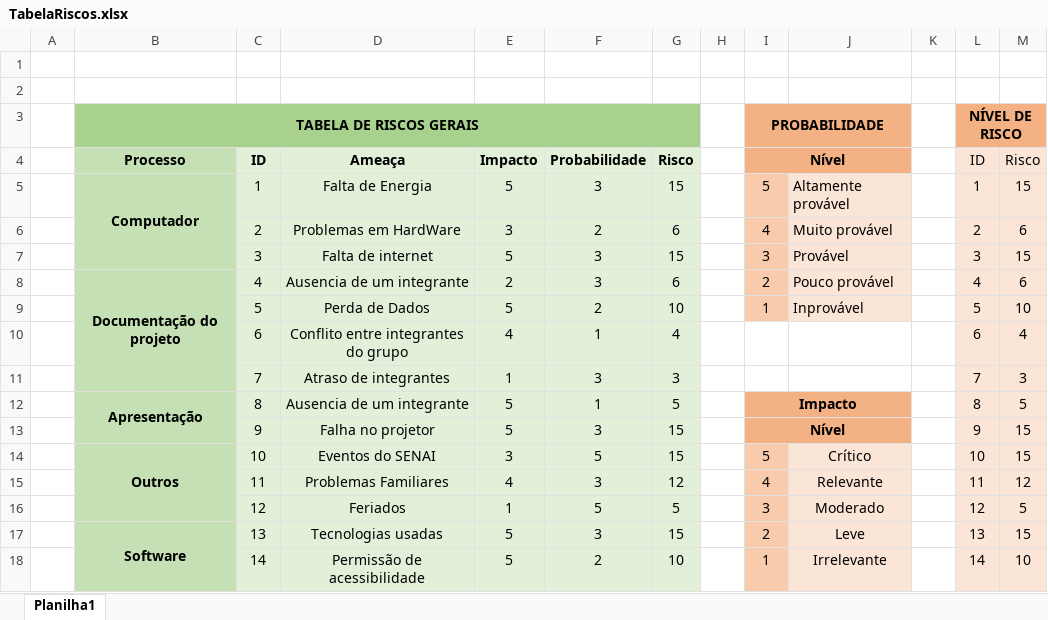
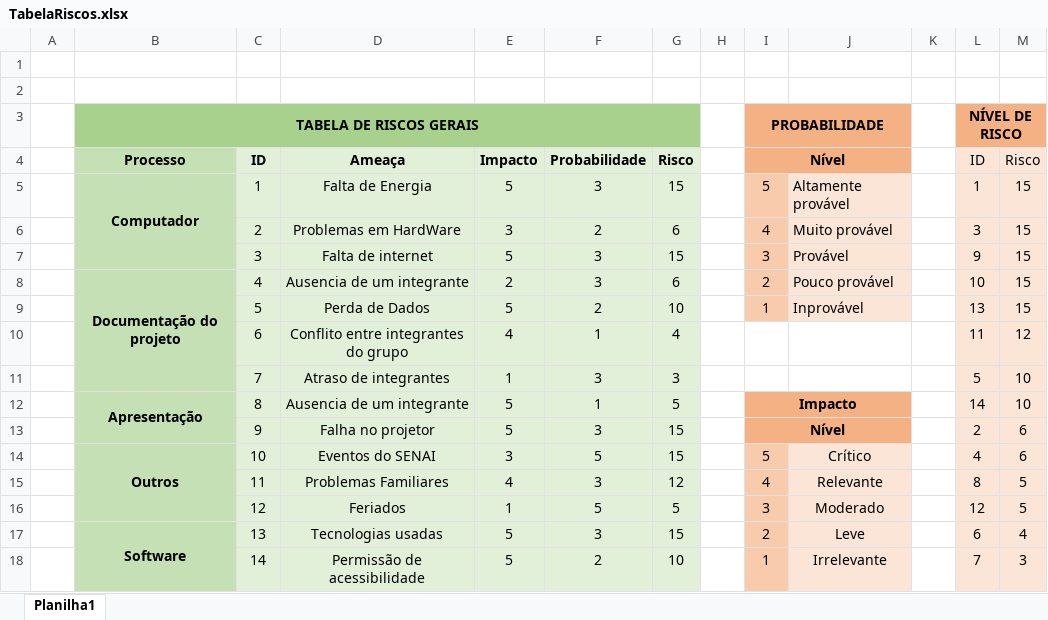
Before and after one commit to Silva4g/AAmed, an Excel workbook: documentacao/TabelaRiscos.xlsx, sheet Planilha1, drawn as a sheet; values as stored, in another font and other column widths than the file's, no borders; the diff names each change by its address in the sheet, - before the commit and + after, or states it on an @@ line.

Commit message:
dados do usuario no drawer e editar perfil + tabela de riscos atualizada
tive que remover o middleware na rota de edição do usuário para fazer a edição do mesmo.

```diff
--- a/documentacao/TabelaRiscos.xlsx (sheet Planilha1)
+++ b/documentacao/TabelaRiscos.xlsx (sheet Planilha1)
-L6: 2
+L6: 3
-M6: 6
+M6: 15
-L7: 3
+L7: 9
-L8: 4
+L8: 10
-M8: 6
+M8: 15
-L9: 5
+L9: 13
-M9: 10
+M9: 15
-L10: 6
+L10: 11
-M10: 4
+M10: 12
-L11: 7
+L11: 5
-M11: 3
+M11: 10
-L12: 8
+L12: 14
-M12: 5
+M12: 10
-L13: 9
+L13: 2
-M13:M14: 15
+M13:M14: 6
-L14: 10
+L14: 4
-L15: 11
+L15: 8
-M15: 12
+M15: 5
-L17: 13
+L17: 6
-M17: 15
+M17: 4
-L18: 14
+L18: 7
-M18: 10
+M18: 3
```
Also changed, not shown: 8 other files.
